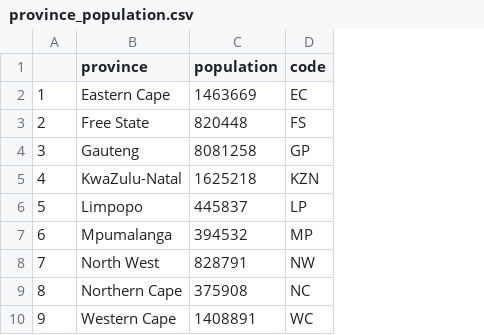
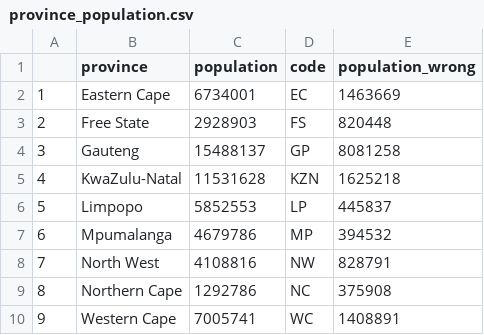
Before and after one commit to ginalamp/Covid_Dashboard_TwitterNews, a CSV file: project/data/province_population.csv, drawn as a sheet; the diff names each change by its address in the sheet, - before the commit and + after, or states it on an @@ line.

Commit message:
corrected province populations

```diff
--- a/project/data/province_population.csv
+++ b/project/data/province_population.csv
+column E (population_wrong), rows 2-10: 1463669 | 820448 | 8081258 | 1625218 | 445837 | 394532 | 828791 | 375908 | 1408891
-C2 (population): 1463669
+C2 (population): 6734001
-C3 (population): 820448
+C3 (population): 2928903
-C4 (population): 8081258
+C4 (population): 15488137
-C5 (population): 1625218
+C5 (population): 11531628
-C6 (population): 445837
+C6 (population): 5852553
-C7 (population): 394532
+C7 (population): 4679786
-C8 (population): 828791
+C8 (population): 4108816
-C9 (population): 375908
+C9 (population): 1292786
-C10 (population): 1408891
+C10 (population): 7005741
```
Also changed, not shown: 1 other file.
